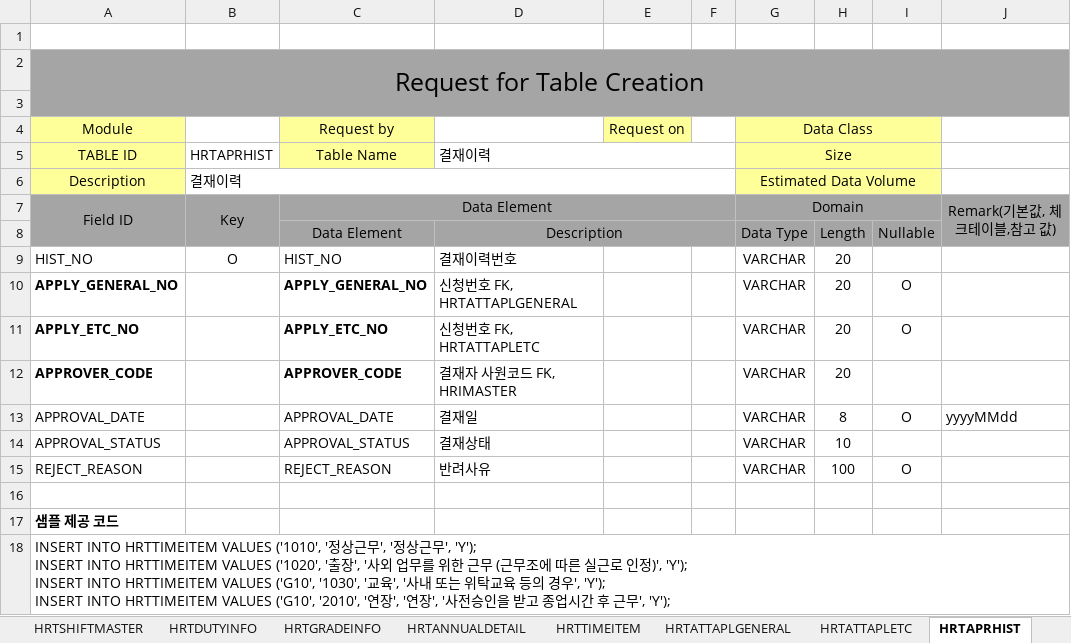
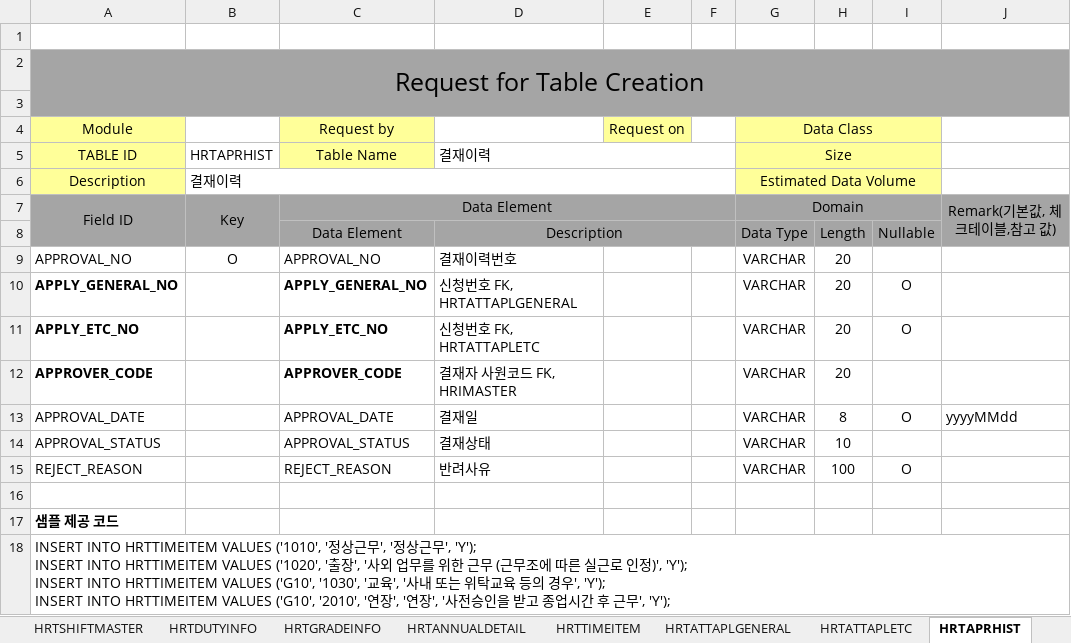
Before and after one commit to Ha2sky/ess, an Excel workbook: 근태_테이블.xlsx, sheet HRTAPRHIST, drawn as a sheet; values as stored, in another font and other column widths than the file's, no borders; the diff names each change by its address in the sheet, - before the commit and + after, or states it on an @@ line.

```diff
--- a/근태_테이블.xlsx (sheet HRTAPRHIST)
+++ b/근태_테이블.xlsx (sheet HRTAPRHIST)
-A9: HIST_NO
+A9: APPROVAL_NO
-C9: HIST_NO
+C9: APPROVAL_NO
```
Also changed, not shown: sheet HRTSHIFTPATTERNDTL, sheet HRTSHIFTCALENDAR, sheet HRTATTAPLETC, sheet HRTATTAPLGENERAL, other sheet tabs, 4 other files.
